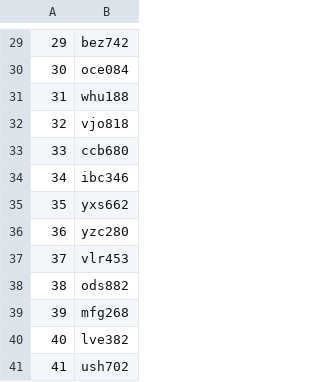
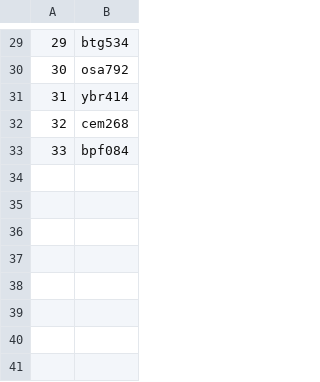
Before and after one commit to aslistar/DA_6223_Spring2021, a CSV file: Data/abc123_list.csv, drawn as a sheet; only a part is shown, gaps mark what is left out; the diff covers the shown part only.

```diff
--- a/Data/abc123_list.csv
+++ b/Data/abc123_list.csv
@@ -29,13 +29,5 @@
-29,bez742
-30,oce084
-31,whu188
-32,vjo818
-33,ccb680
-34,ibc346
-35,yxs662
-36,yzc280
-37,vlr453
-38,ods882
-39,mfg268
-40,lve382
-41,ush702
+29,btg534
+30,osa792
+31,ybr414
+32,cem268
+33,bpf084
```
Also changed, not shown: 28 edited cells elsewhere in this file, 8 other files.
